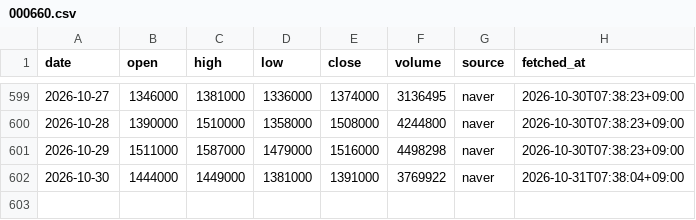
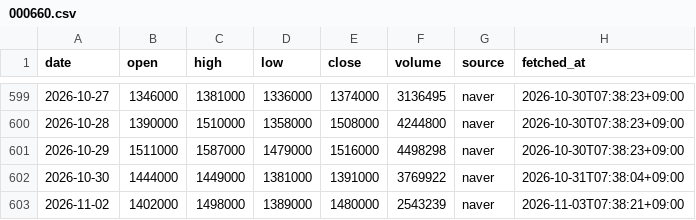
Before and after one commit to ZizonK7/stock-rader, a CSV file: data/prices/000660.csv, drawn as a sheet; only a part is shown, gaps mark what is left out; the diff names each change by its address in the sheet, - before the commit and + after, or states it on an @@ line.

```diff
--- a/data/prices/000660.csv
+++ b/data/prices/000660.csv
+row 603: 2026-11-02 | 1402000 | 1498000 | 1389000 | 1480000 | 2543239 | naver | 2026-11-03T07:38:21+09:00
```
Also changed, not shown: data/prices/005380.csv, data/prices/005490.csv, 29 other files.
